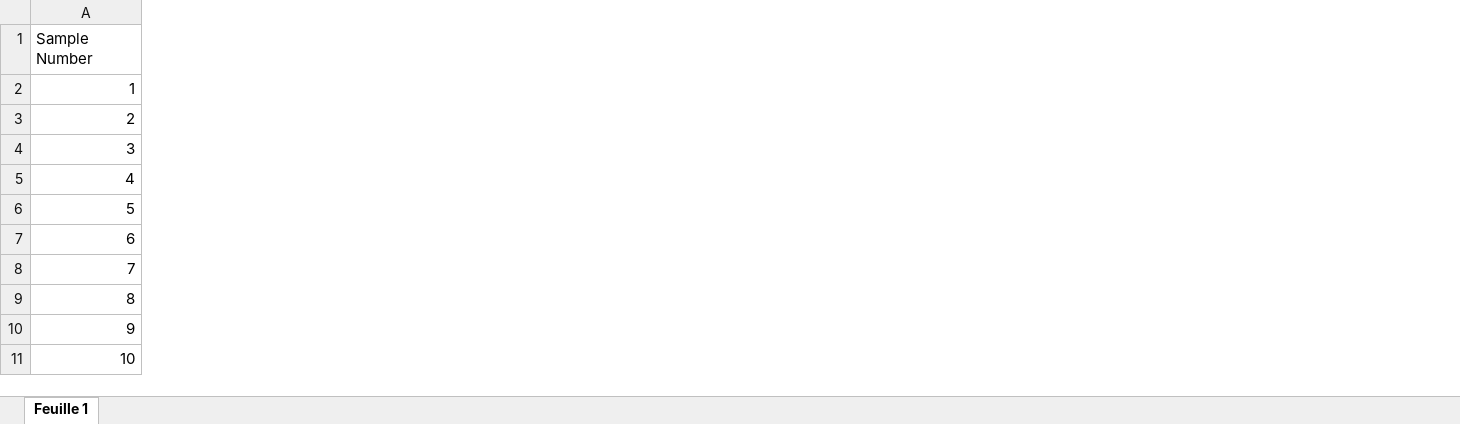
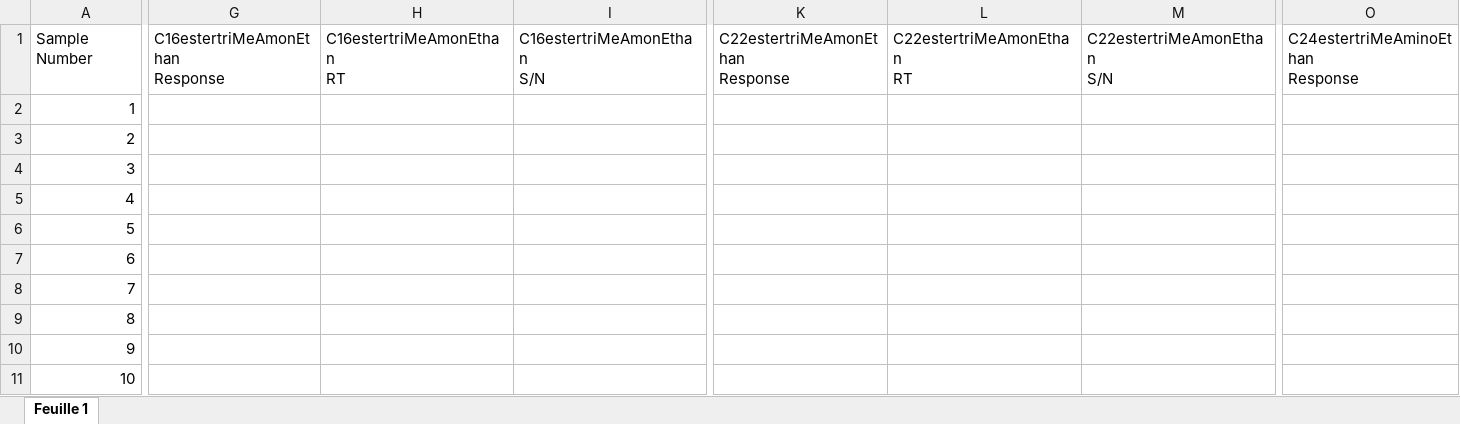
Before and after one commit to jiheneoueslati/Stage_Apteeus, an Excel workbook: Extraction/etape3_recuperation.xlsx, sheet Feuille 1, drawn as a sheet; only a part is shown, gaps mark what is left out; values as stored, in another font and other column widths than the file's, no borders; ↵ is a line break in a cell; the diff covers the shown part only; the diff names each change by its address in the sheet, - before the commit and + after, or states it on an @@ line.

```diff
--- a/Extraction/etape3_recuperation.xlsx (sheet Feuille 1)
+++ b/Extraction/etape3_recuperation.xlsx (sheet Feuille 1)
+column G, row 1: C16estertriMeAmonEthan ↵ Response
+column H, row 1: C16estertriMeAmonEthan ↵ RT
+column I, row 1: C16estertriMeAmonEthan ↵ S/N
+column K, row 1: C22estertriMeAmonEthan ↵ Response
+column L, row 1: C22estertriMeAmonEthan ↵ RT
+column M, row 1: C22estertriMeAmonEthan ↵ S/N
+column O, row 1: C24estertriMeAminoEthan ↵ Response
```
Also changed, not shown: 5 added columns elsewhere in this sheet, Extraction/Fichiers/conversion.xlsx, Extraction/Results 10-12.xlsx, 42 other files.
